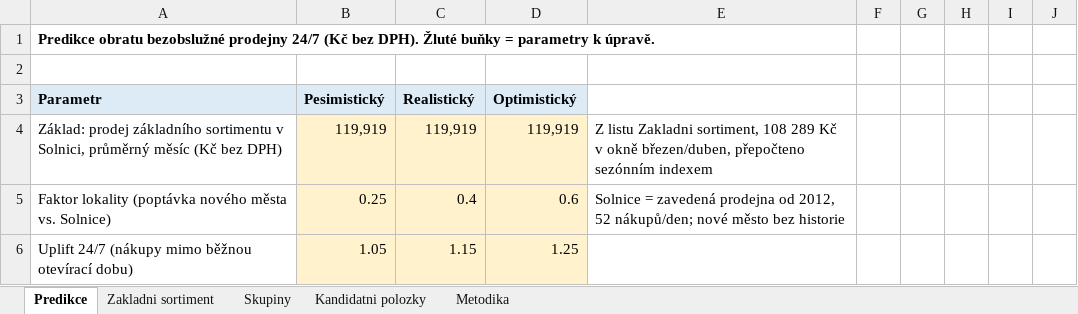
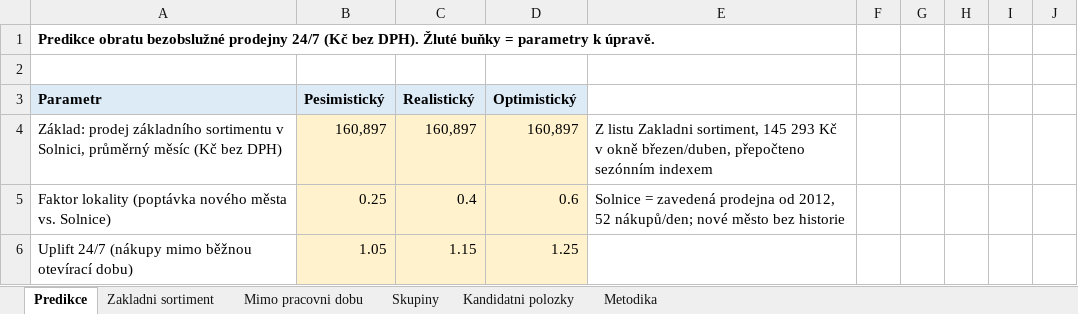
Before and after one commit to skvelyhobbymarket-wq/Tel, an Excel workbook: analyzy/bezobsluzny-obchod/sortiment_24-7_analyza.xlsx, sheet Predikce, drawn as a sheet; only a part is shown; values as stored, in another font and other column widths than the file's, no borders; removed rows and columns are numbered as before the commit, all else as after; the diff names each change by its address in the sheet, - before the commit and + after, or states it on an @@ line.

```diff
--- a/analyzy/bezobsluzny-obchod/sortiment_24-7_analyza.xlsx (sheet Predikce)
+++ b/analyzy/bezobsluzny-obchod/sortiment_24-7_analyza.xlsx (sheet Predikce)
+sheet tab: Mimo pracovni dobu
-row 4: Základ: prodej základního sortimentu v Solnici, průměrný měsíc (Kč bez DPH) | 119,919 | 119,919 | 119,919 | Z listu Zakladni sortiment, 108 289 Kč v okně březen/duben, přepočteno sezónním indexem
+row 4: Základ: prodej základního sortimentu v Solnici, průměrný měsíc (Kč bez DPH) | 160,897 | 160,897 | 160,897 | Z listu Zakladni sortiment, 145 293 Kč v okně březen/duben, přepočteno sezónním indexem
```
Also changed, not shown: sheet Zakladni sortiment, 6 other files.
